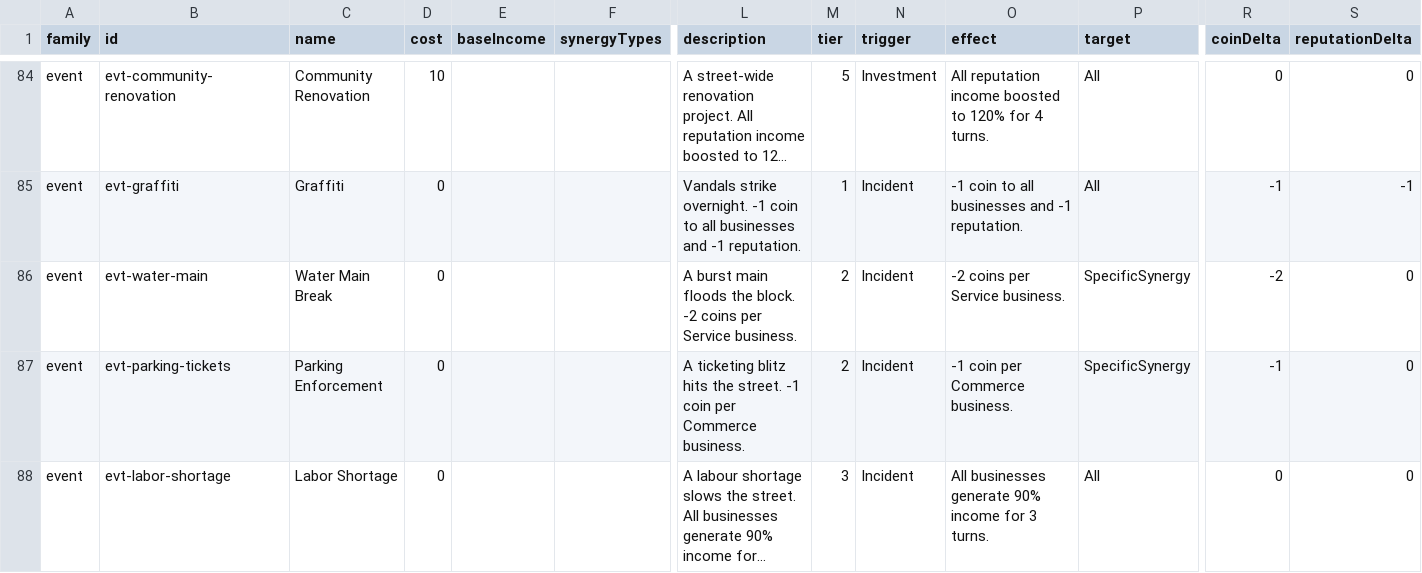
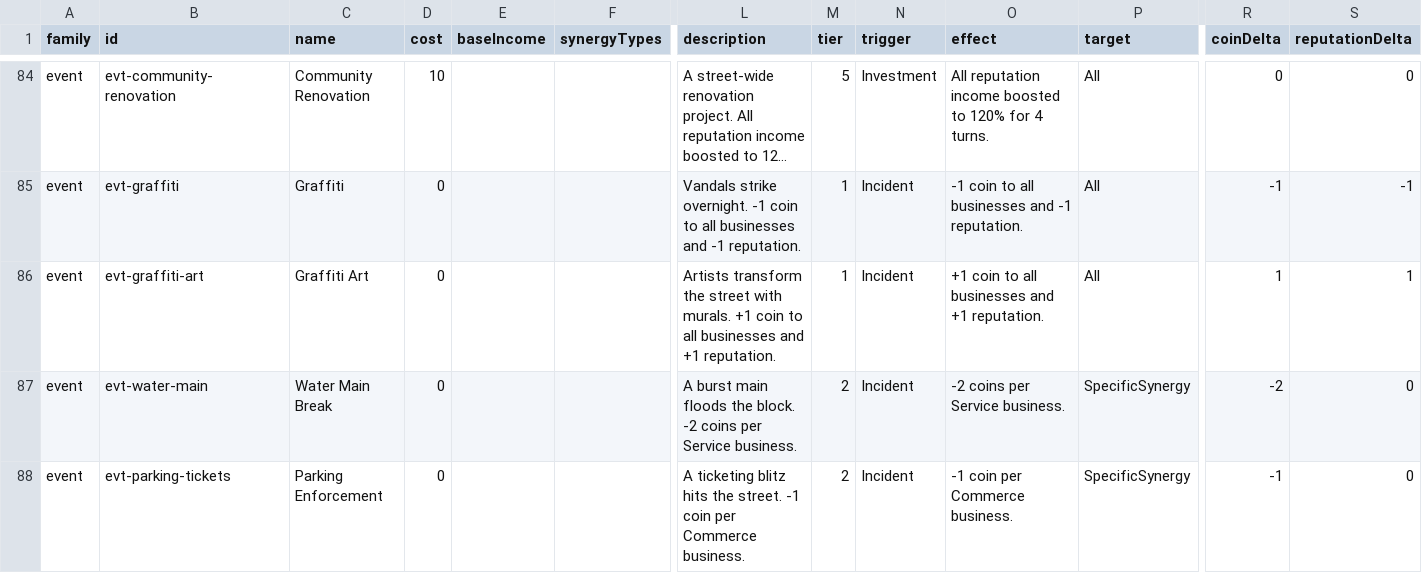
Before and after one commit to TheWizardsCode/Tableau-Card-Engine, a CSV file: example-games/main-street/card-data.csv, drawn as a sheet; only a part is shown, gaps mark what is left out; the shorter side is filled out with more unchanged rows; long unchanged cells end in …; rows hold the shown columns only; the diff names each change by its address in the sheet, - before the commit and + after, or states it on an @@ line.

```diff
--- a/example-games/main-street/card-data.csv
+++ b/example-games/main-street/card-data.csv
+row 86: event | evt-graffiti-art | Graffiti Art | 0 |  |  | Artists transform the street with murals. +1 coin to all businesses and +1 reputation. | 1 | Incident | +1 coin to all businesses and +1 reputation. | All | 1 | 1
```
Also changed, not shown: 21 other files.
